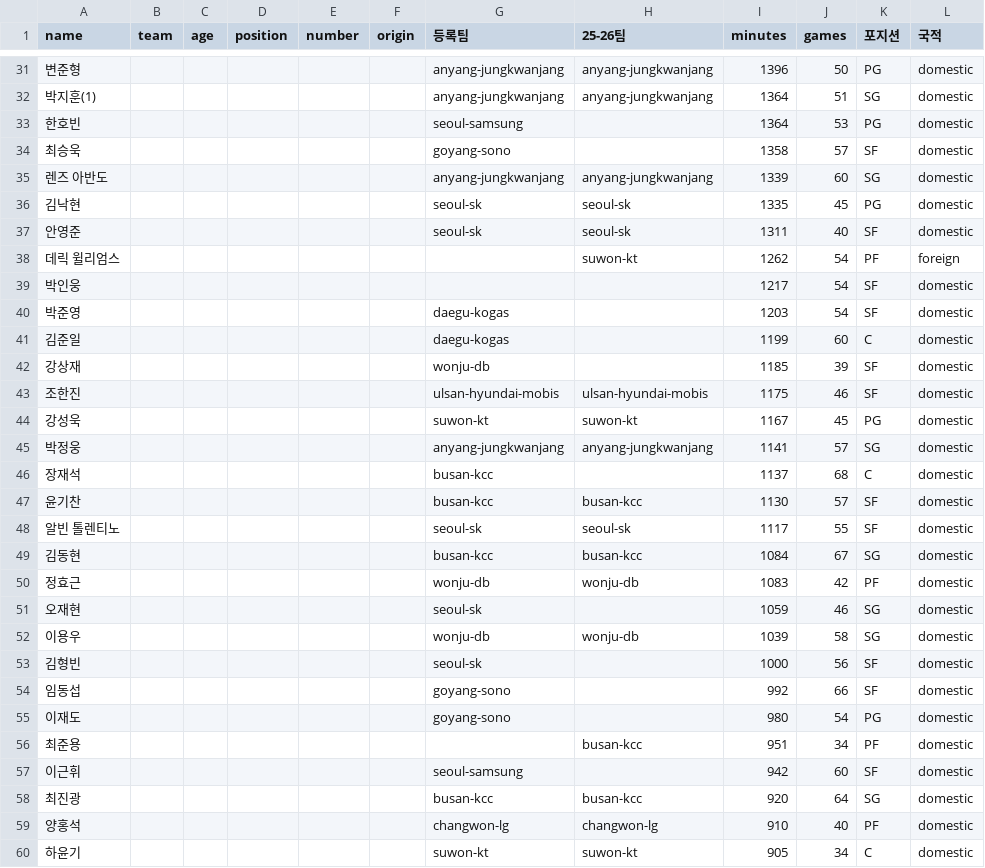
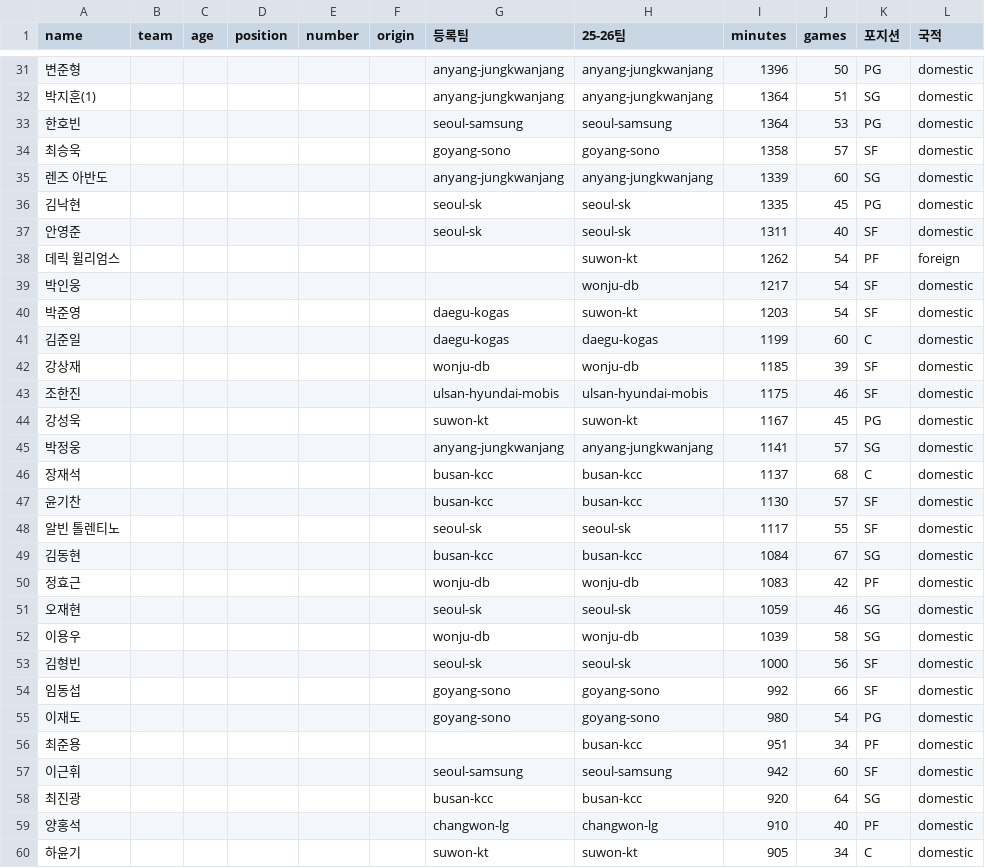
Before and after one commit to changgew-ops/first-pr-practice, a CSV file: data/players/team-map.csv, drawn as a sheet; only a part is shown, gaps mark what is left out; the diff covers the shown part only.

```diff
--- a/data/players/team-map.csv
+++ b/data/players/team-map.csv
@@ -32,4 +32,4 @@ name,team,age,position,number,origin,등록팀,25-26팀,minutes,games,포지션,
 박지훈(1),,,,,,anyang-jungkwanjang,anyang-jungkwanjang,1364,51,SG,domestic
-한호빈,,,,,,seoul-samsung,,1364,53,PG,domestic
-최승욱,,,,,,goyang-sono,,1358,57,SF,domestic
+한호빈,,,,,,seoul-samsung,seoul-samsung,1364,53,PG,domestic
+최승욱,,,,,,goyang-sono,goyang-sono,1358,57,SF,domestic
 렌즈 아반도,,,,,,anyang-jungkwanjang,anyang-jungkwanjang,1339,60,SG,domestic
@@ -38,6 +38,6 @@ name,team,age,position,number,origin,등록팀,25-26팀,minutes,games,포지션,
 데릭 윌리엄스,,,,,,,suwon-kt,1262,54,PF,foreign
-박인웅,,,,,,,,1217,54,SF,domestic
-박준영,,,,,,daegu-kogas,,1203,54,SF,domestic
-김준일,,,,,,daegu-kogas,,1199,60,C,domestic
-강상재,,,,,,wonju-db,,1185,39,SF,domestic
+박인웅,,,,,,,wonju-db,1217,54,SF,domestic
+박준영,,,,,,daegu-kogas,suwon-kt,1203,54,SF,domestic
+김준일,,,,,,daegu-kogas,daegu-kogas,1199,60,C,domestic
+강상재,,,,,,wonju-db,wonju-db,1185,39,SF,domestic
 조한진,,,,,,ulsan-hyundai-mobis,ulsan-hyundai-mobis,1175,46,SF,domestic
@@ -45,3 +45,3 @@ name,team,age,position,number,origin,등록팀,25-26팀,minutes,games,포지션,
 박정웅,,,,,,anyang-jungkwanjang,anyang-jungkwanjang,1141,57,SG,domestic
-장재석,,,,,,busan-kcc,,1137,68,C,domestic
+장재석,,,,,,busan-kcc,busan-kcc,1137,68,C,domestic
 윤기찬,,,,,,busan-kcc,busan-kcc,1130,57,SF,domestic
@@ -50,9 +50,9 @@ name,team,age,position,number,origin,등록팀,25-26팀,minutes,games,포지션,
 정효근,,,,,,wonju-db,wonju-db,1083,42,PF,domestic
-오재현,,,,,,seoul-sk,,1059,46,SG,domestic
+오재현,,,,,,seoul-sk,seoul-sk,1059,46,SG,domestic
 이용우,,,,,,wonju-db,wonju-db,1039,58,SG,domestic
-김형빈,,,,,,seoul-sk,,1000,56,SF,domestic
-임동섭,,,,,,goyang-sono,,992,66,SF,domestic
-이재도,,,,,,goyang-sono,,980,54,PG,domestic
+김형빈,,,,,,seoul-sk,seoul-sk,1000,56,SF,domestic
+임동섭,,,,,,goyang-sono,goyang-sono,992,66,SF,domestic
+이재도,,,,,,goyang-sono,goyang-sono,980,54,PG,domestic
 최준용,,,,,,,busan-kcc,951,34,PF,domestic
-이근휘,,,,,,seoul-samsung,,942,60,SF,domestic
+이근휘,,,,,,seoul-samsung,seoul-samsung,942,60,SF,domestic
 최진광,,,,,,busan-kcc,busan-kcc,920,64,SG,domestic
```
Also changed, not shown: 9 edited cells elsewhere in this file, data/players/team-2025-26.csv, 2 other files.
